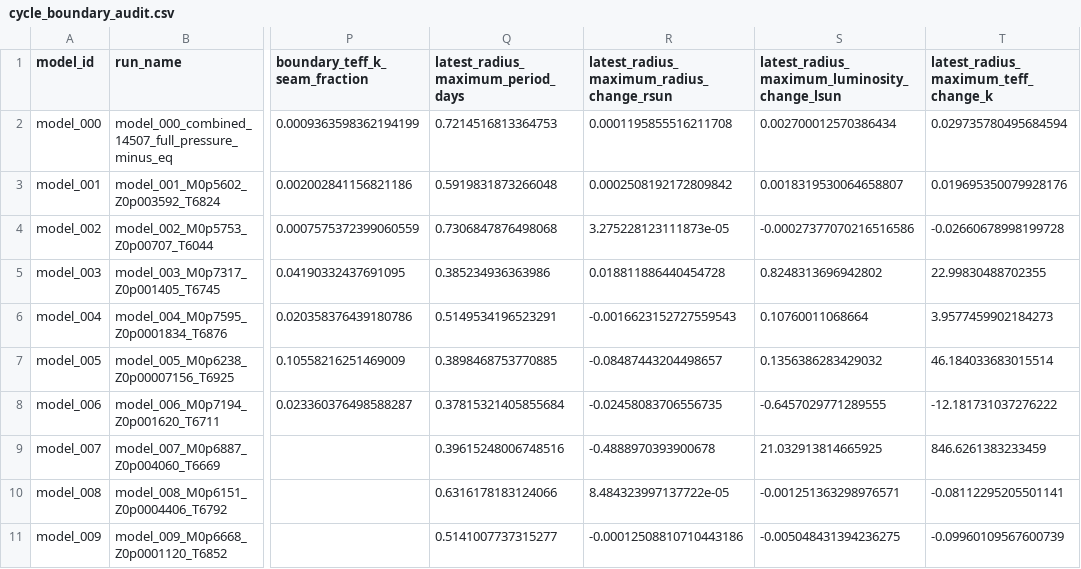
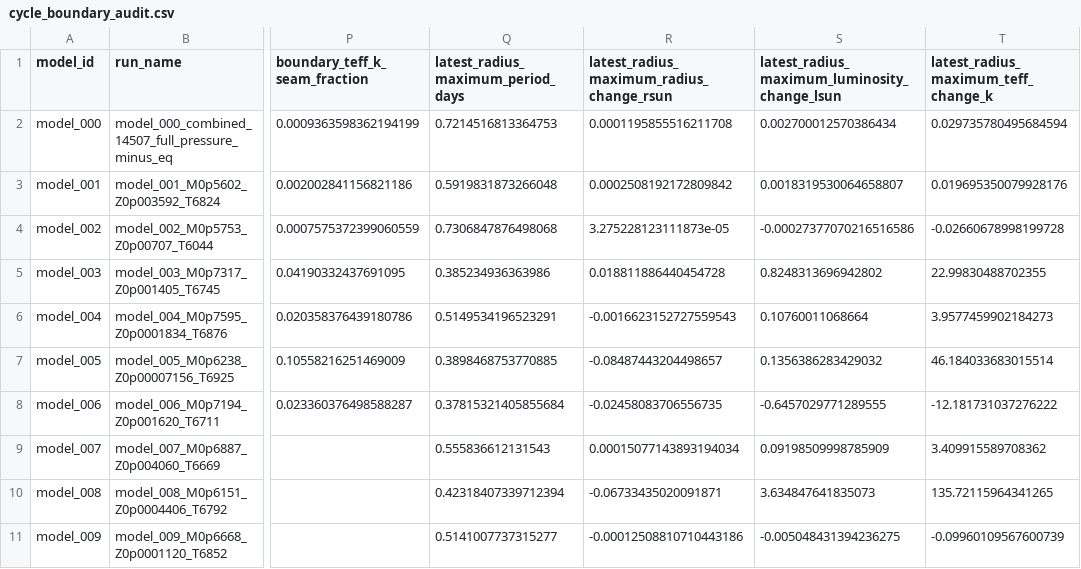
Before and after one commit to earlbellinger/kappa, a CSV file: site/metadata/cycle_boundary_audit.csv, drawn as a sheet; only a part is shown, gaps mark what is left out; the diff names each change by its address in the sheet, - before the commit and + after, or states it on an @@ line.

```diff
--- a/site/metadata/cycle_boundary_audit.csv
+++ b/site/metadata/cycle_boundary_audit.csv
-Q9: 0.39615248006748516
+Q9: 0.555836612131543
-R9: -0.4888970393900678
+R9: 0.00015077143893194034
-S9: 21.032913814665925
+S9: 0.09198509998785909
-T9: 846.6261383233459
+T9: 3.409915589708362
-Q10: 0.6316178183124066
+Q10: 0.42318407339712394
-R10: 8.484323997137722e-05
+R10: -0.06733435020091871
-S10: -0.001251363298976571
+S10: 3.634847641835073
-T10: -0.08112295205501141
+T10: 135.72115964341265
```
Also changed, not shown: site/metadata/analysis_completion_status.csv, site/metadata/convergence_forecast_last100.csv, 26 other files.
